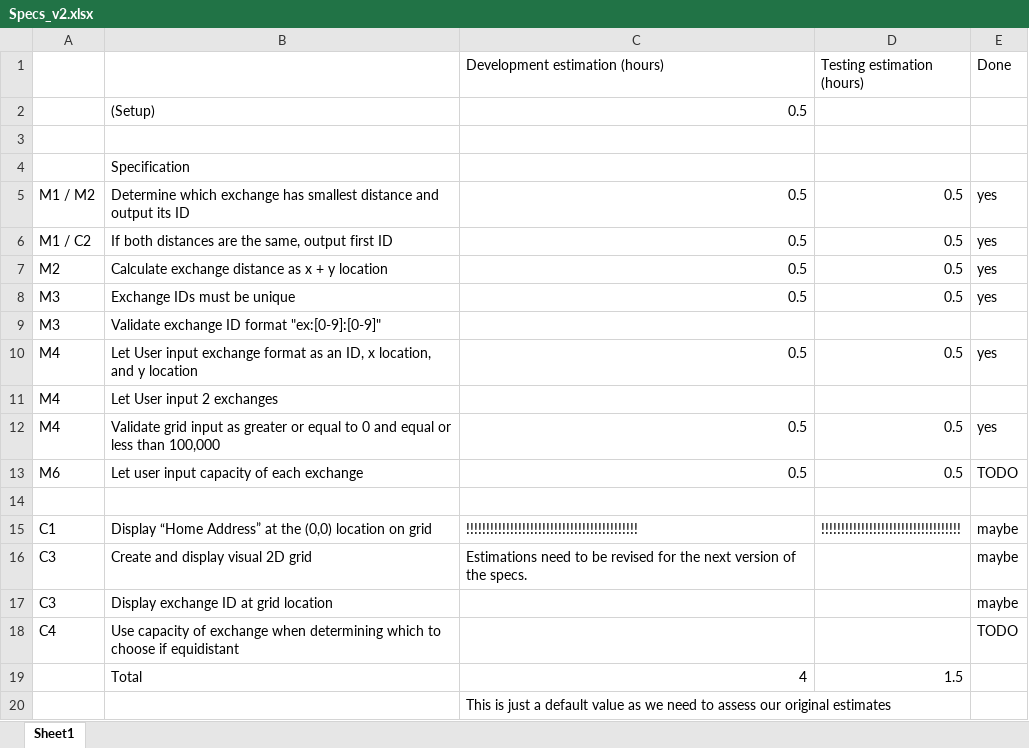
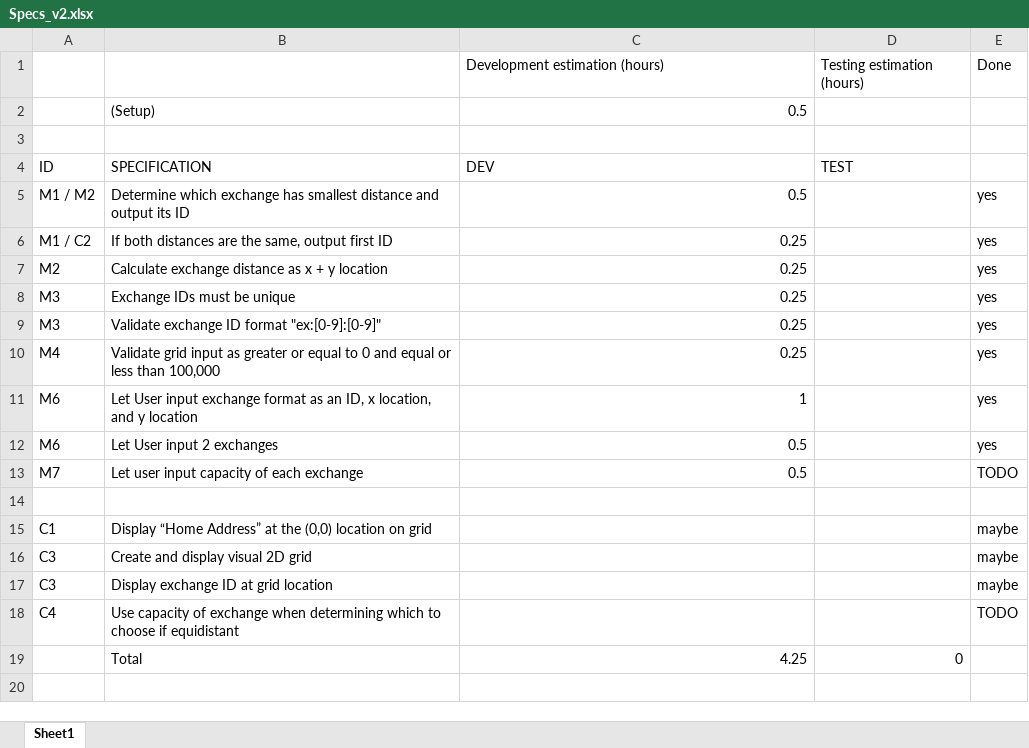
Before and after one commit to mattbulley/Team-Infinite, an Excel workbook: documentation/Specs_w_Estimates/Specs_v2.xlsx, sheet Sheet1, drawn as a sheet; values as stored, in another font and other column widths than the file's, no cell formats; removed rows and columns are numbered as before the commit, all else as after; the diff names each change by its address in the sheet, - before the commit and + after, or states it on an @@ line.

Commit message:
specs v2 update

```diff
--- a/documentation/Specs_w_Estimates/Specs_v2.xlsx (sheet Sheet1)
+++ b/documentation/Specs_w_Estimates/Specs_v2.xlsx (sheet Sheet1)
-row 4:  | Specification
+row 4: ID | SPECIFICATION | DEV | TEST
-D5:D8 (Testing estimation (hours)): 0.5
+D5:D8 (Testing estimation (hours)): (empty)
-C6:C8 (Development estimation (hours)): 0.5
+C6:C8 (Development estimation (hours)): 0.25
-C9 (Development estimation (hours)): (empty)
+C9 (Development estimation (hours)): 0.25
-E9 (Done): (empty)
+E9 (Done): yes
+row 10: M4 | Validate grid input as greater or equal to 0 and equal or less than 100,000 | 0.25 |  | yes
-A11:A12: M4
+A11:A12: M6
-C11 (Development estimation (hours)): 0.5
+C11 (Development estimation (hours)): 1
-D11 (Testing estimation (hours)): 0.5
+D11 (Testing estimation (hours)): (empty)
-C12 (Development estimation (hours)): (empty)
+C12 (Development estimation (hours)): 0.5
-E12 (Done): (empty)
+E12 (Done): yes
-row 12: M4 | Validate grid input as greater or equal to 0 and equal or less than 100,000 | 0.5 | 0.5 | yes
-A13: M6
+A13: M7
-D13 (Testing estimation (hours)): 0.5
+D13 (Testing estimation (hours)): (empty)
-C15 (Development estimation (hours)): !!!!!!!!!!!!!!!!!!!!!!!!!!!!!!!!!!!!!!!!!!!
+C15 (Development estimation (hours)): (empty)
-D15 (Testing estimation (hours)): !!!!!!!!!!!!!!!!!!!!!!!!!!!!!!!!!!!
+D15 (Testing estimation (hours)): (empty)
-C16 (Development estimation (hours)): Estimations need to be revised for the next version of the specs.
+C16 (Development estimation (hours)): (empty)
-C19 (Development estimation (hours)): 4
+C19 (Development estimation (hours)): 4.25
-D19 (Testing estimation (hours)): 1.5
+D19 (Testing estimation (hours)): 0
-row 20:  |  | This is just a default value as we need to assess our original estimates
```
Also changed, not shown: cell formats.
